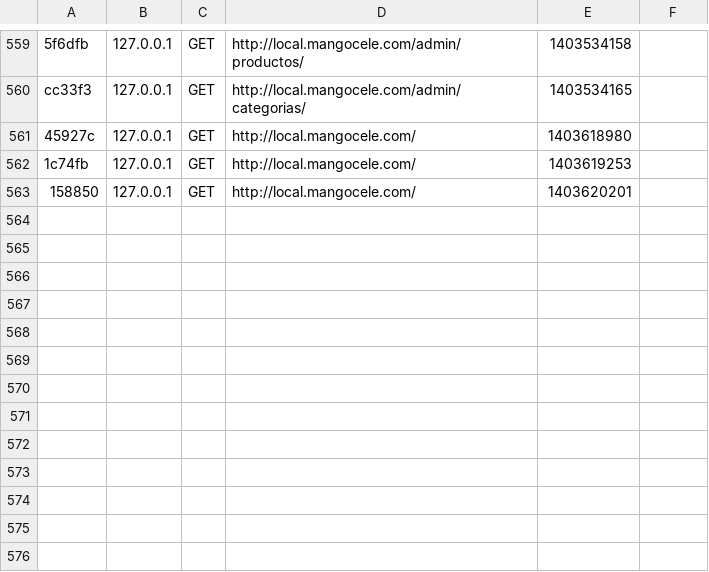
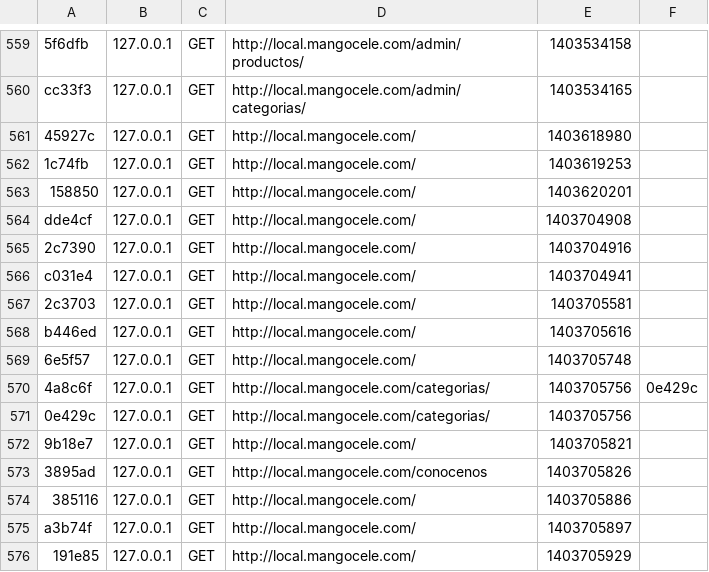
Before and after one commit to artsmorgan/mangocele_private, a CSV file: app/cache/dev/profiler/index.csv, drawn as a sheet; only a part is shown, gaps mark what is left out; the diff names each change by its address in the sheet, - before the commit and + after, or states it on an @@ line.

```diff
--- a/app/cache/dev/profiler/index.csv
+++ b/app/cache/dev/profiler/index.csv
+row 564: dde4cf | 127.0.0.1 | GET | http://local.mangocele.com/ | 1403704908
+row 565: 2c7390 | 127.0.0.1 | GET | http://local.mangocele.com/ | 1403704916
+row 566: c031e4 | 127.0.0.1 | GET | http://local.mangocele.com/ | 1403704941
+row 567: 2c3703 | 127.0.0.1 | GET | http://local.mangocele.com/ | 1403705581
+row 568: b446ed | 127.0.0.1 | GET | http://local.mangocele.com/ | 1403705616
+row 569: 6e5f57 | 127.0.0.1 | GET | http://local.mangocele.com/ | 1403705748
+row 570: 4a8c6f | 127.0.0.1 | GET | http://local.mangocele.com/categorias/ | 1403705756 | 0e429c
+row 571: 0e429c | 127.0.0.1 | GET | http://local.mangocele.com/categorias/ | 1403705756
+row 572: 9b18e7 | 127.0.0.1 | GET | http://local.mangocele.com/ | 1403705821
+row 573: 3895ad | 127.0.0.1 | GET | http://local.mangocele.com/conocenos | 1403705826
+row 574: 385116 | 127.0.0.1 | GET | http://local.mangocele.com/ | 1403705886
+row 575: a3b74f | 127.0.0.1 | GET | http://local.mangocele.com/ | 1403705897
+row 576: 191e85 | 127.0.0.1 | GET | http://local.mangocele.com/ | 1403705929
```
Also changed, not shown: 19 other files.
